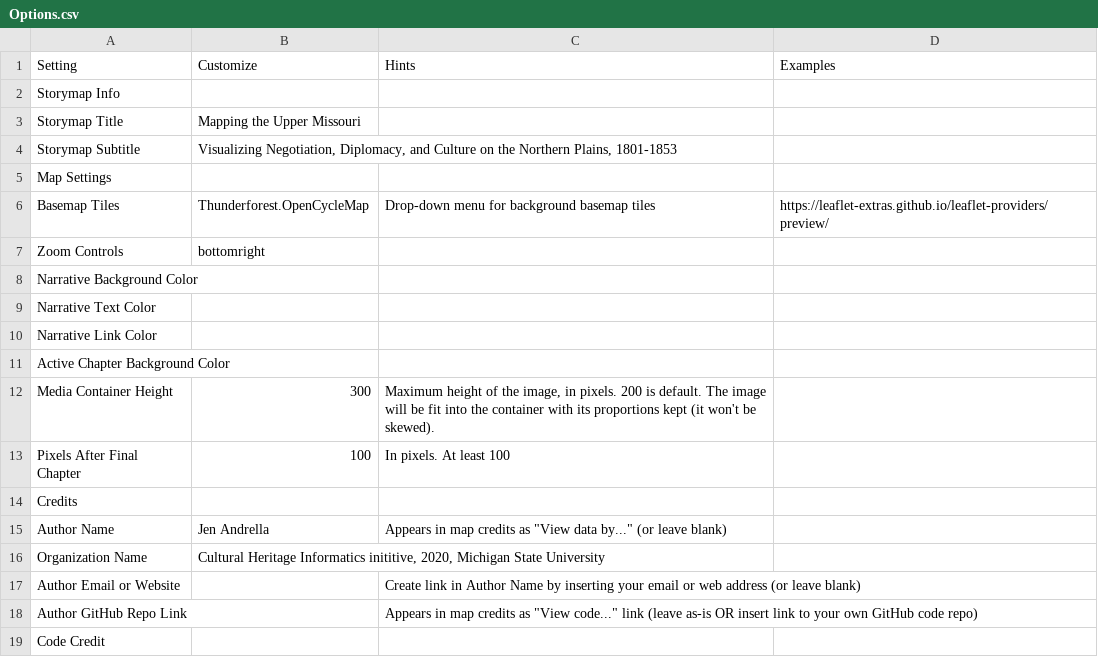
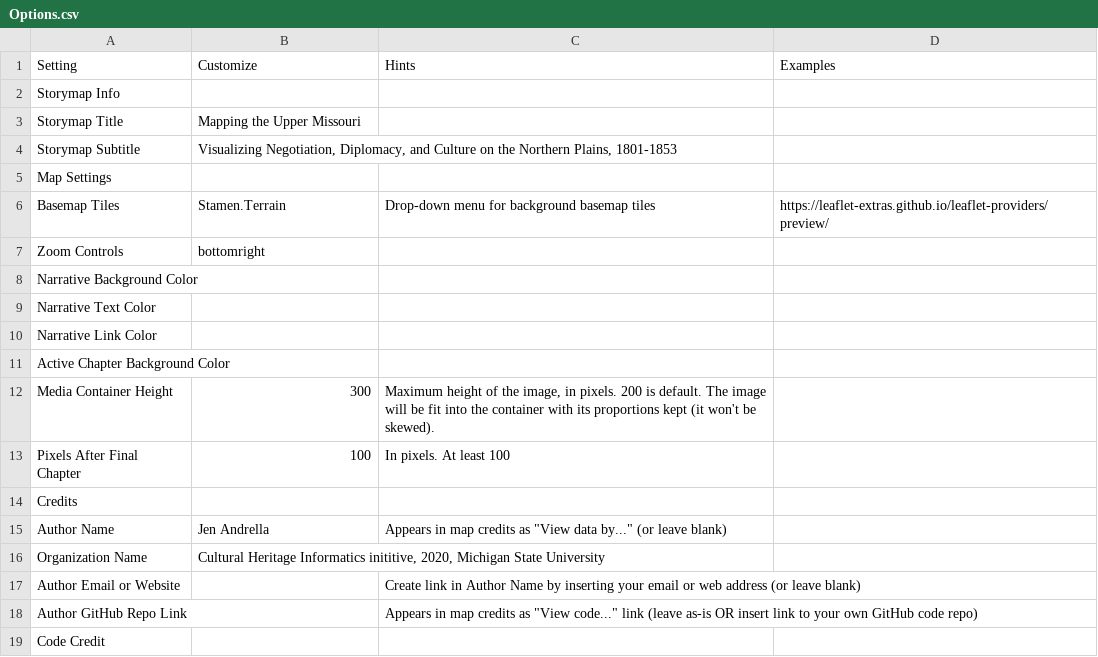
Before and after one commit to jandrel/uppermissouri, a CSV file: csv/Options.csv, drawn as a sheet.

Commit message:
Update Options.csv

```diff
--- a/csv/Options.csv
+++ b/csv/Options.csv
@@ -5,3 +5,3 @@ Storymap Subtitle,"Visualizing Negotiation, Diplomacy, and Culture on the Northe
 Map Settings,,,
-Basemap Tiles,Thunderforest.OpenCycleMap,Drop-down menu for background basemap tiles,https://leaflet-extras.github.io/leaflet-providers/preview/
+Basemap Tiles,Stamen.Terrain,Drop-down menu for background basemap tiles,https://leaflet-extras.github.io/leaflet-providers/preview/
 Zoom Controls,bottomright,,
```
